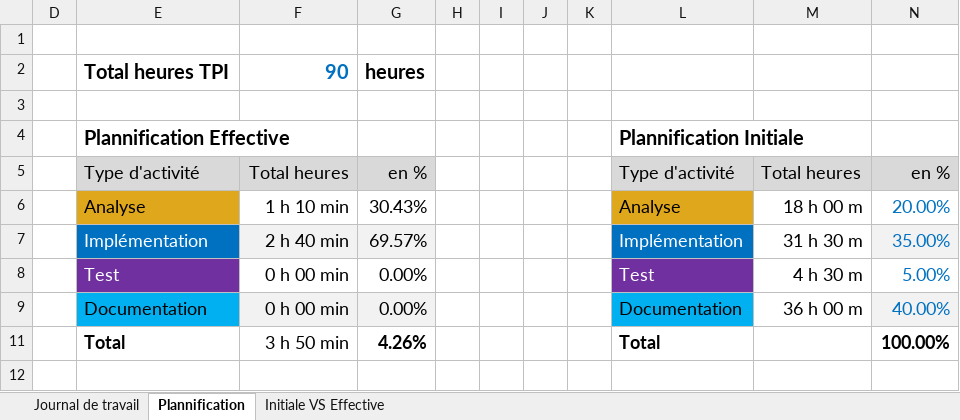
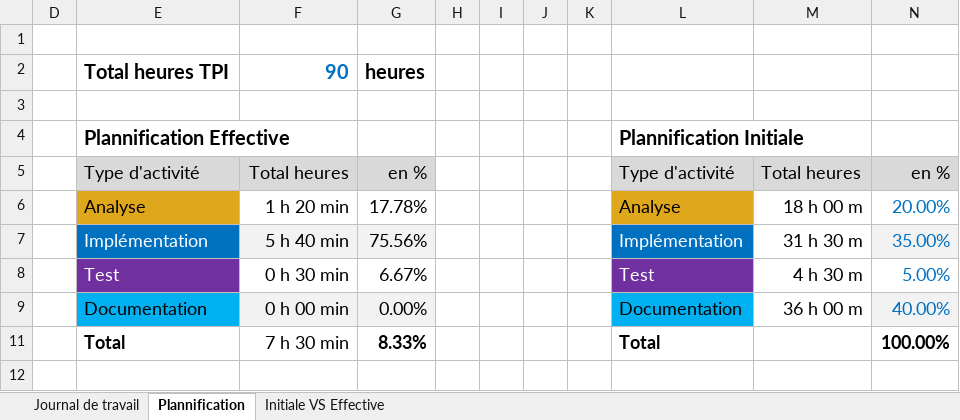
Before and after one commit to yohannf-222/P_BULLE_DEV, an Excel workbook: doc/T-P_Bulle-pe84djb-JDT.xlsx, sheet Plannification, drawn as a sheet; values as stored, in another font and other column widths than the file's, no borders; charts and pictures not drawn; the diff names each change by its address in the sheet, - before the commit and + after, or states it on an @@ line.

```diff
--- a/doc/T-P_Bulle-pe84djb-JDT.xlsx (sheet Plannification)
+++ b/doc/T-P_Bulle-pe84djb-JDT.xlsx (sheet Plannification)
-F6: 1 h 10 min
+F6: 1 h 20 min
-G6: 30.43%
+G6: 17.78%
-F7: 2 h 40 min
+F7: 5 h 40 min
-G7: 69.57%
+G7: 75.56%
-F8: 0 h 00 min
+F8: 0 h 30 min
-G8: 0.00%
+G8: 6.67%
-F11: 3 h 50 min
+F11: 7 h 30 min
-G11: 4.26%
+G11: 8.33%
```
Also changed, not shown: sheet Journal de travail, hidden cells, charts or pictures.
